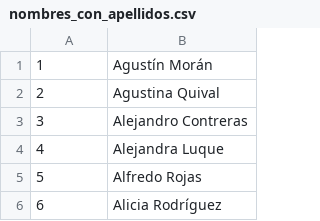
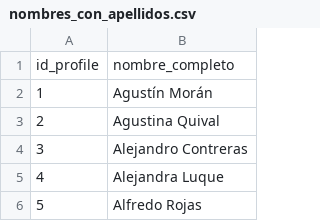
Before and after one commit to mateo-velasquez/NetflixRecommendations, a CSV file: Data/nombres_con_apellidos.csv, drawn as a sheet; only a part is shown; the shorter side is filled out with more unchanged rows.

```diff
--- a/Data/nombres_con_apellidos.csv
+++ b/Data/nombres_con_apellidos.csv
@@ -1 +1,2 @@
+id_profile,nombre_completo
 1,Agustín Morán
```
Also changed, not shown: 4 other files.
